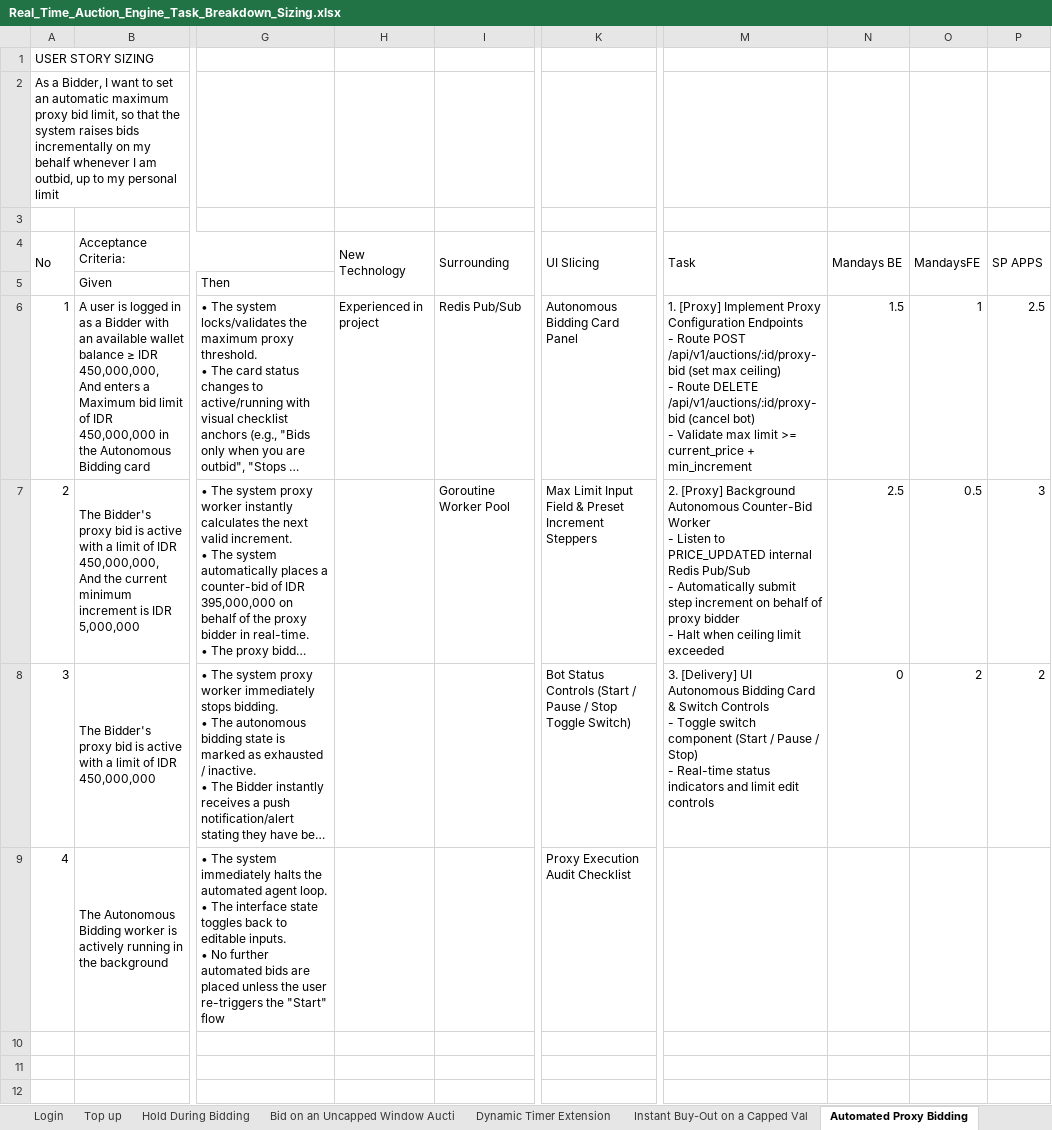
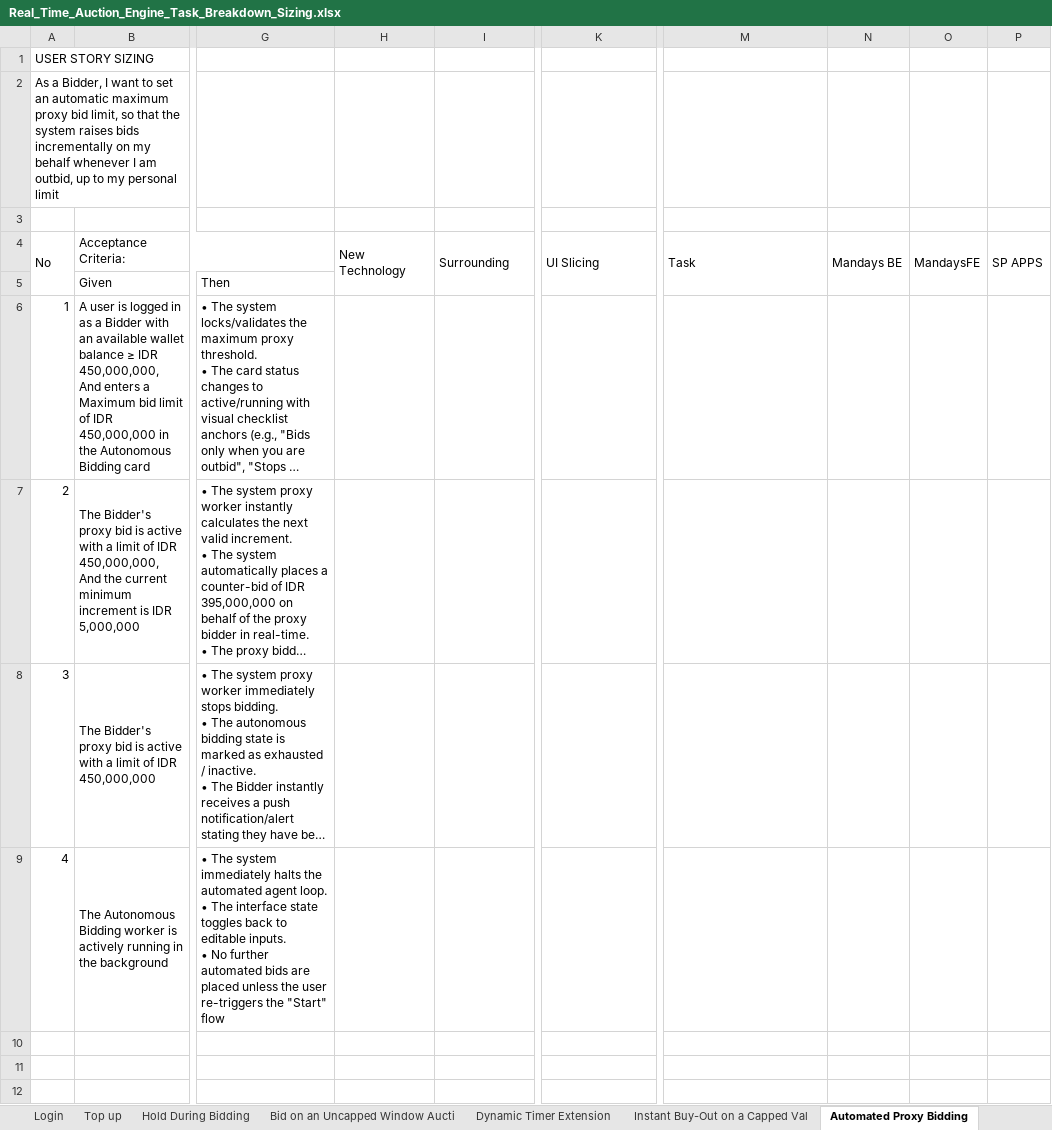
Before and after one commit to daniesalim304/SALT-HACKATON-2026, an Excel workbook: 08_Project_Management/Task_Breakdown/Real_Time_Auction_Engine_Task_Breakdown_Sizing.xlsx, sheet Automated Proxy Bidding, drawn as a sheet; only a part is shown, gaps mark what is left out; long unchanged cells end in …; values as stored, in another font and other column widths than the file's, no cell formats; ↵ is a line break in a cell; the diff covers the shown part only; the diff names each change by its address in the sheet, - before the commit and + after, or states it on an @@ line.

```diff
--- a/08_Project_Management/Task_Breakdown/Real_Time_Auction_Engine_Task_Breakdown_Sizing.xlsx (sheet Automated Proxy Bidding)
+++ b/08_Project_Management/Task_Breakdown/Real_Time_Auction_Engine_Task_Breakdown_Sizing.xlsx (sheet Automated Proxy Bidding)
-H6 (New Technology): Experienced in project
+H6 (New Technology): (empty)
-I6 (Surrounding): Redis Pub/Sub
+I6 (Surrounding): (empty)
-K6 (UI Slicing): Autonomous Bidding Card Panel
+K6 (UI Slicing): (empty)
-M6 (Task): 1. [Proxy] Implement Proxy Configuration Endpoints ↵ - Route POST /api/v1/auctions/:id/proxy-bid (set max ceiling) ↵ - Route DELETE /api/v1/auctions/:id/proxy-bid (cancel bot) ↵ - Validate max limit >= current_price + min_increment
+M6 (Task): (empty)
-N6 (Mandays BE): 1.5
+N6 (Mandays BE): (empty)
-O6 (MandaysFE): 1
+O6 (MandaysFE): (empty)
-P6 (SP APPS): 2.5
+P6 (SP APPS): (empty)
-I7 (Surrounding): Goroutine Worker Pool
+I7 (Surrounding): (empty)
-K7 (UI Slicing): Max Limit Input Field & Preset Increment Steppers
+K7 (UI Slicing): (empty)
-M7 (Task): 2. [Proxy] Background Autonomous Counter-Bid Worker ↵ - Listen to PRICE_UPDATED internal Redis Pub/Sub ↵ - Automatically submit step increment on behalf of proxy bidder ↵ - Halt when ceiling limit exceeded
+M7 (Task): (empty)
-N7 (Mandays BE): 2.5
+N7 (Mandays BE): (empty)
-O7 (MandaysFE): 0.5
+O7 (MandaysFE): (empty)
-P7 (SP APPS): 3
+P7 (SP APPS): (empty)
-K8 (UI Slicing): Bot Status Controls (Start / Pause / Stop Toggle Switch)
+K8 (UI Slicing): (empty)
-M8 (Task): 3. [Delivery] UI Autonomous Bidding Card & Switch Controls ↵ - Toggle switch component (Start / Pause / Stop) ↵ - Real-time status indicators and limit edit controls
+M8 (Task): (empty)
-N8 (Mandays BE): 0
+N8 (Mandays BE): (empty)
-O8 (MandaysFE): 2
+O8 (MandaysFE): (empty)
-P8 (SP APPS): 2
+P8 (SP APPS): (empty)
-K9 (UI Slicing): Proxy Execution Audit Checklist
+K9 (UI Slicing): (empty)
```
Also changed, not shown: 14 edited cells elsewhere in this sheet, sheet Top up, sheet Settlement and Collateral Recon, sheet Auction Lot Creation and Rule, sheet Universal Live Bid & Concurrenc, sheet Detail, sheet Login, 6 more sheets, other sheet tabs, cell formats, 19 other files.
